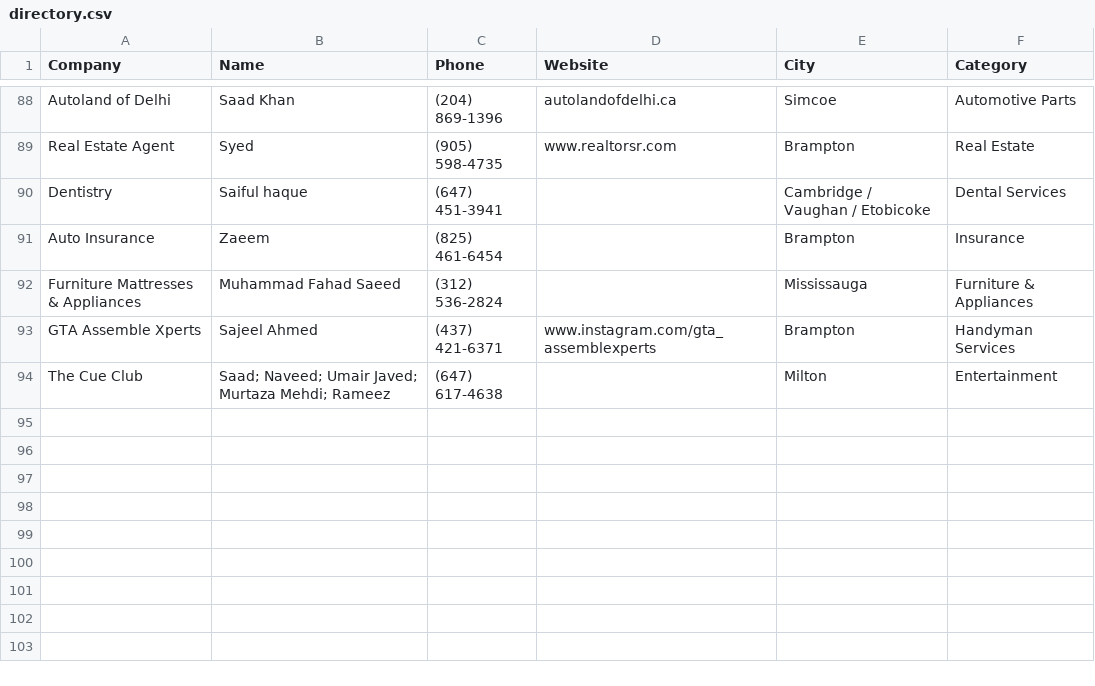
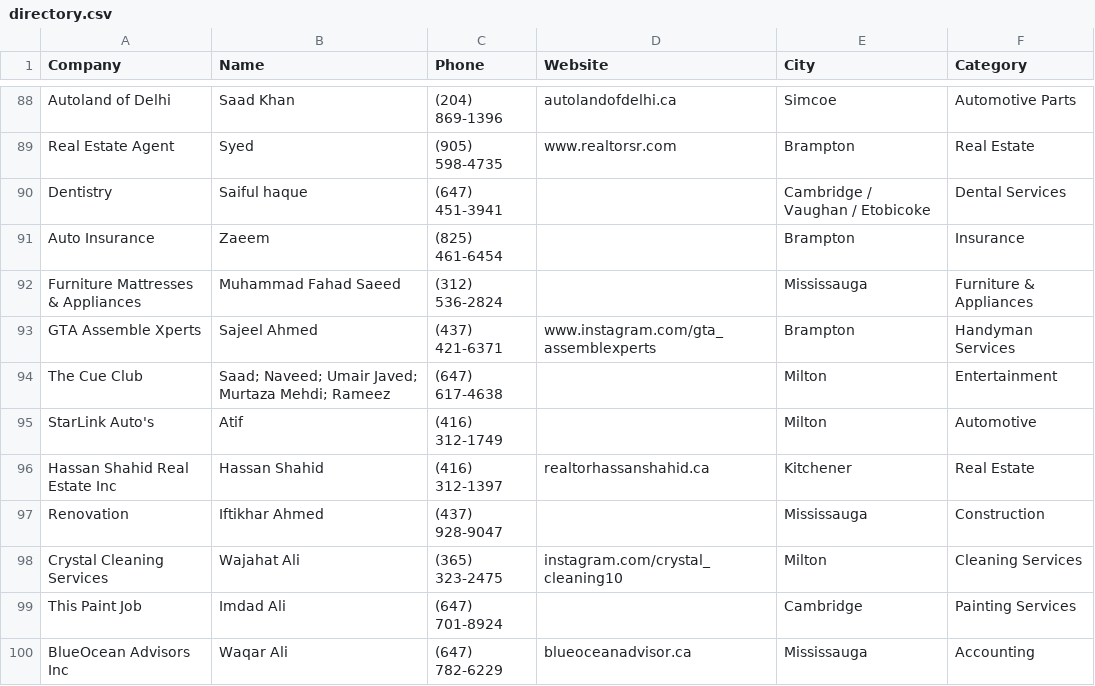
Before and after one commit to Brocode-Canada/yellowpages, a CSV file: directory.csv, drawn as a sheet; only a part is shown, gaps mark what is left out; the diff names each change by its address in the sheet, - before the commit and + after, or states it on an @@ line.

Commit message:
Update directory.csv

```diff
--- a/directory.csv
+++ b/directory.csv
+row 95: StarLink Auto's | Atif | (416) 312-1749 |  | Milton | Automotive
+row 96: Hassan Shahid Real Estate Inc | Hassan Shahid | (416) 312-1397 | realtorhassanshahid.ca | Kitchener | Real Estate
+row 97: Renovation | Iftikhar Ahmed | (437) 928-9047 |  | Mississauga | Construction
+row 98: Crystal Cleaning Services | Wajahat Ali | (365) 323-2475 | instagram.com/crystal_cleaning10 | Milton | Cleaning Services
+row 99: This Paint Job | Imdad Ali | (647) 701-8924 |  | Cambridge | Painting Services
+row 100: BlueOcean Advisors Inc | Waqar Ali | (647) 782-6229 | blueoceanadvisor.ca | Mississauga | Accounting
```
